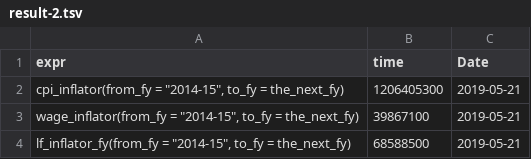
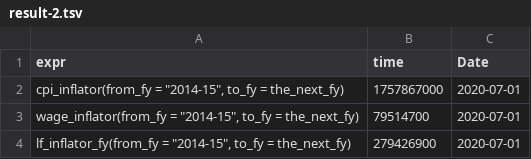
Before and after one commit to HughParsonage/grattan, a TSV file: timings/now/result-2.tsv, drawn as a sheet.

```diff
--- a/timings/now/result-2.tsv
+++ b/timings/now/result-2.tsv
@@ -1,4 +1,4 @@
 expr	time	Date
-"cpi_inflator(from_fy = ""2014-15"", to_fy = the_next_fy)"	1206405300	2019-05-21
-"wage_inflator(from_fy = ""2014-15"", to_fy = the_next_fy)"	39867100	2019-05-21
-"lf_inflator_fy(from_fy = ""2014-15"", to_fy = the_next_fy)"	68588500	2019-05-21
+"cpi_inflator(from_fy = ""2014-15"", to_fy = the_next_fy)"	1757867000	2020-07-01
+"wage_inflator(from_fy = ""2014-15"", to_fy = the_next_fy)"	79514700	2020-07-01
+"lf_inflator_fy(from_fy = ""2014-15"", to_fy = the_next_fy)"	279426900	2020-07-01
```
Also changed, not shown: timings/now/result-1.tsv, timings/now/result-4-dates.tsv, 18 other files.
